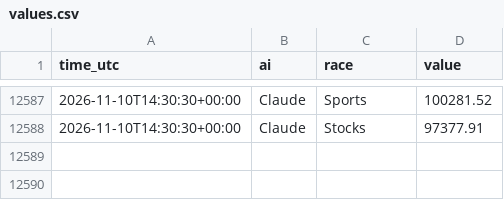
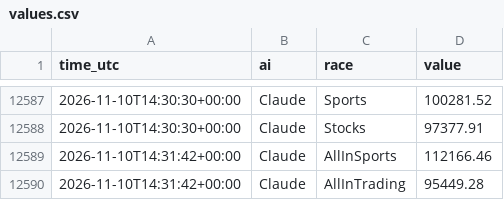
Before and after one commit to freshlypicked00-collab/aipapertrades, a CSV file: data/values.csv, drawn as a sheet; only a part is shown, gaps mark what is left out.

Commit message:
Claude's queued orders filled by the race runner (option B)

```diff
--- a/data/values.csv
+++ b/data/values.csv
@@ -12588 +12588,3 @@ time_utc,ai,race,value
 2026-11-10T14:30:30+00:00,Claude,Stocks,97377.91
+2026-11-10T14:31:42+00:00,Claude,AllInSports,112166.46
+2026-11-10T14:31:42+00:00,Claude,AllInTrading,95449.28
```
Also changed, not shown: 10 other files.
